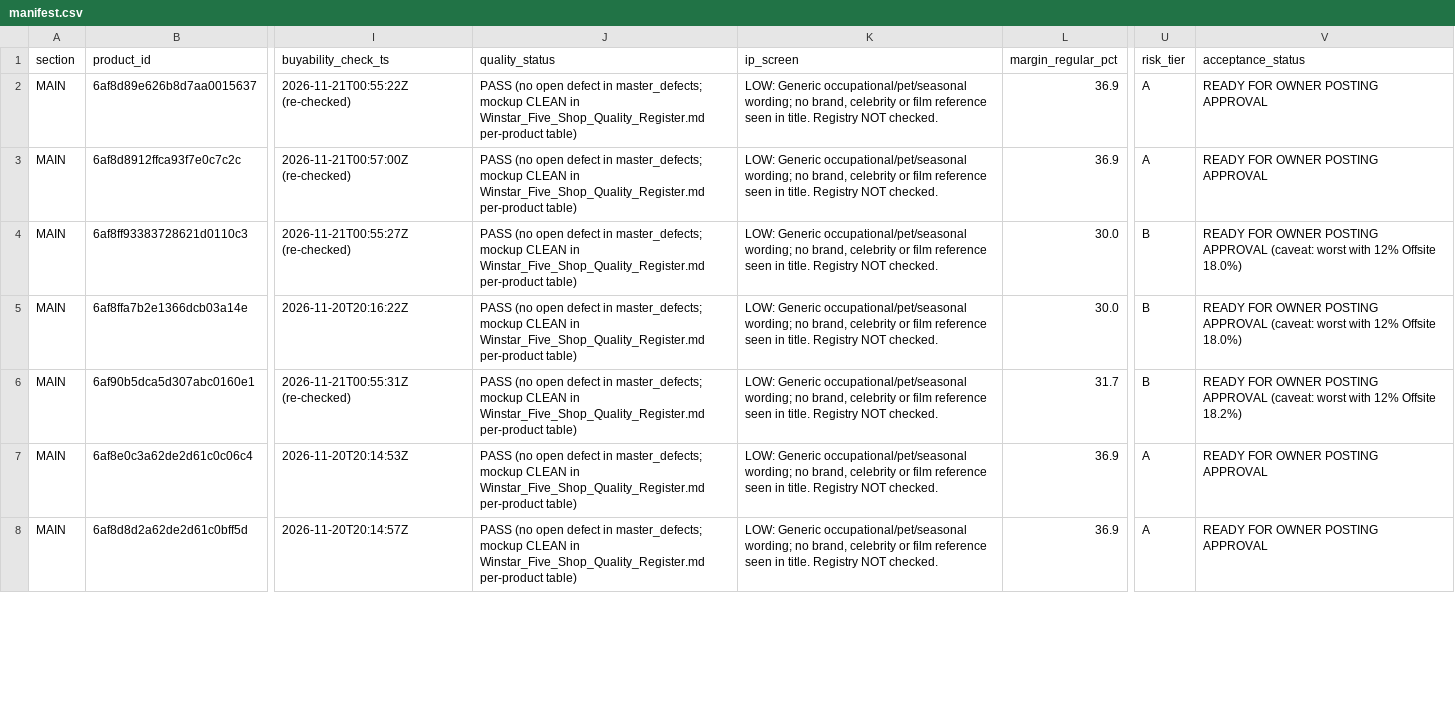
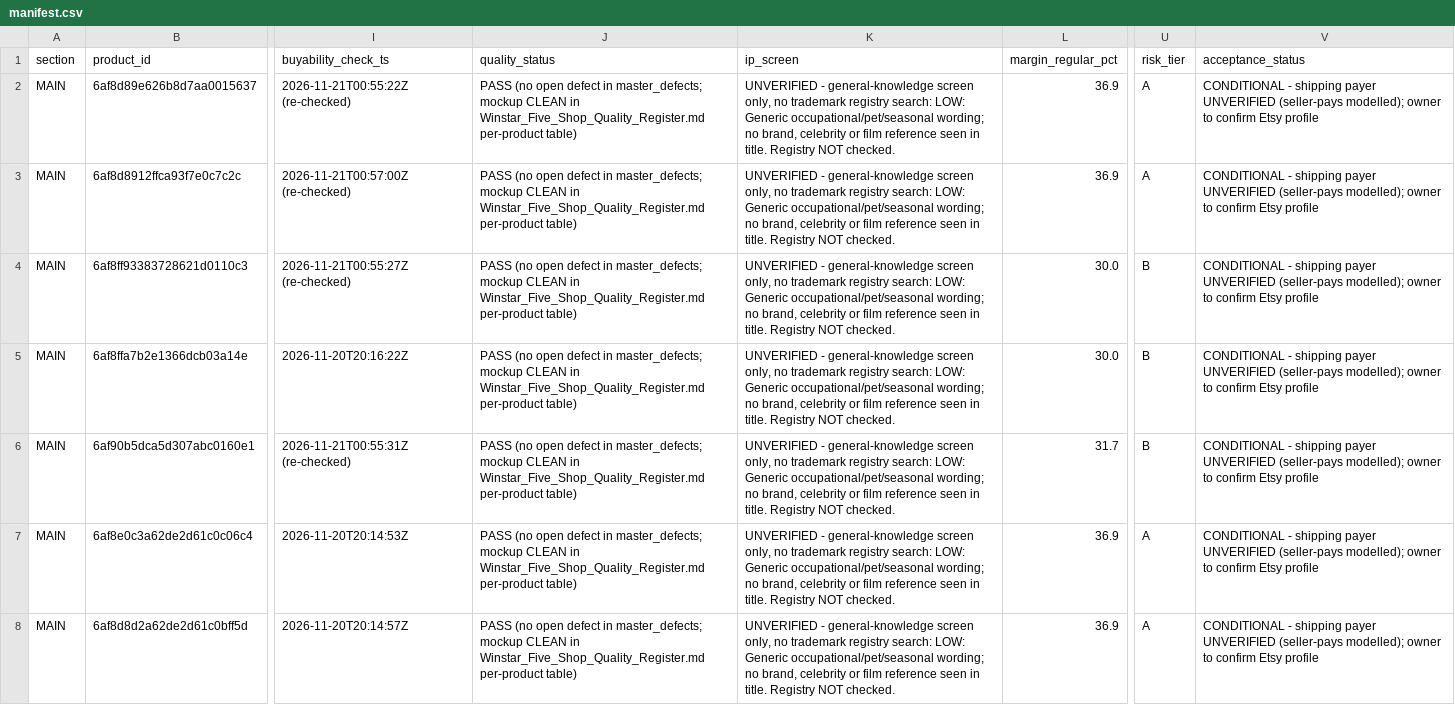
Before and after one commit to Winstar4U/crowned-co-data, a CSV file: reports/black_friday/acceptance/manifest.csv, drawn as a sheet; only a part is shown, gaps mark what is left out; the diff covers the shown part only; the diff names each change by its address in the sheet, - before the commit and + after, or states it on an @@ line.

```diff
--- a/reports/black_friday/acceptance/manifest.csv
+++ b/reports/black_friday/acceptance/manifest.csv
-K2:K8 (ip_screen): LOW: Generic…
+K2:K8 (ip_screen): UNVERIFIED - general-knowledge screen only, no trademark registry search: LOW: Generic…
-V2:V3 (acceptance_status): READY FOR OWNER POSTING APPROVAL
+V2:V3 (acceptance_status): CONDITIONAL - shipping payer UNVERIFIED (seller-pays modelled); owner to confirm Etsy profile
-V4:V5 (acceptance_status): READY FOR OWNER POSTING APPROVAL (caveat: worst with 12% Offsite 18.0%)
+V4:V5 (acceptance_status): CONDITIONAL - shipping payer UNVERIFIED (seller-pays modelled); owner to confirm Etsy profile
-V6 (acceptance_status): READY FOR OWNER POSTING APPROVAL (caveat: worst with 12% Offsite 18.2%)
+V6 (acceptance_status): CONDITIONAL - shipping payer UNVERIFIED (seller-pays modelled); owner to confirm Etsy profile
-V7:V8 (acceptance_status): READY FOR OWNER POSTING APPROVAL
+V7:V8 (acceptance_status): CONDITIONAL - shipping payer UNVERIFIED (seller-pays modelled); owner to confirm Etsy profile
```
Also changed, not shown: 68 edited cells elsewhere in this file, 1 other file.
